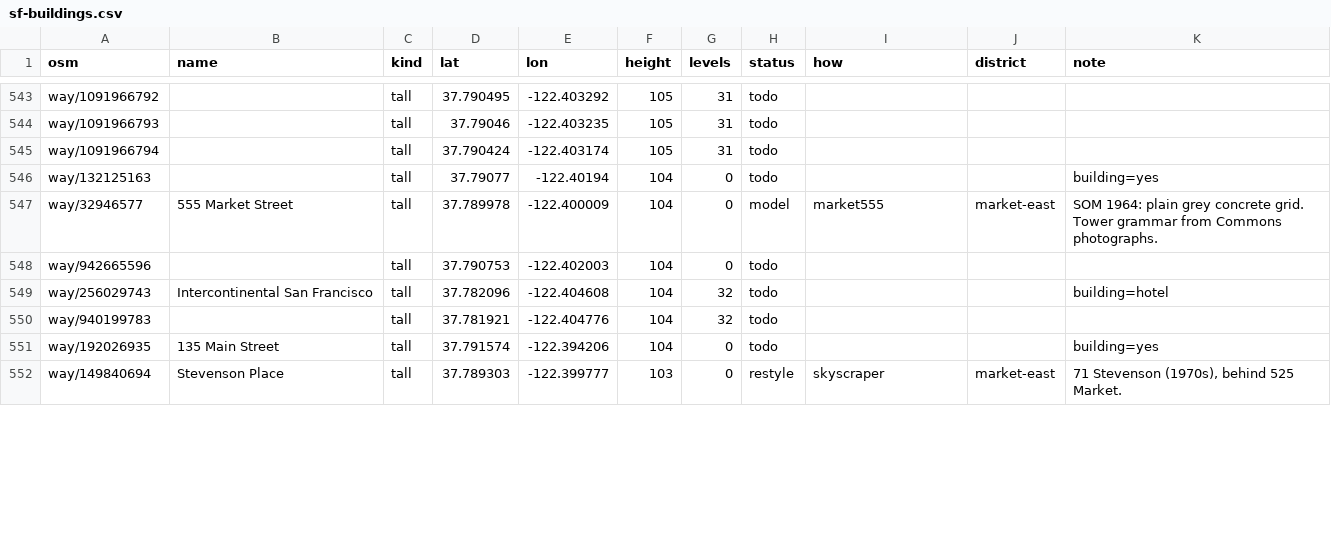
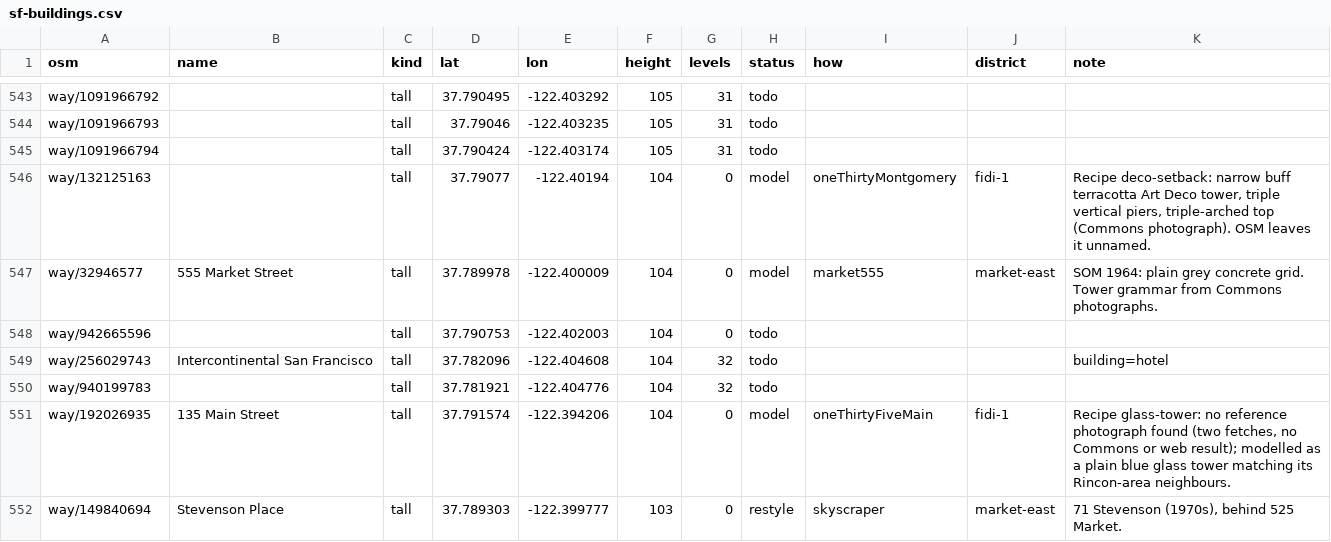
Before and after one commit to dfeldman/cityengine, a CSV file: docs/sf-buildings.csv, drawn as a sheet; only a part is shown, gaps mark what is left out; the diff covers the shown part only.

```diff
--- a/docs/sf-buildings.csv
+++ b/docs/sf-buildings.csv
@@ -545,3 +545,3 @@ way/1091966793,"",tall,37.79046,-122.403235,105,31,todo,,,""
 way/1091966794,"",tall,37.790424,-122.403174,105,31,todo,,,""
-way/132125163,"",tall,37.79077,-122.40194,104,0,todo,,,"building=yes"
+way/132125163,"",tall,37.79077,-122.40194,104,0,model,oneThirtyMontgomery,fidi-1,"Recipe deco-setback: narrow buff terracotta Art Deco tower, triple vertical piers, triple-arched top (Commons photograph). OSM leaves it unnamed."
 way/32946577,"555 Market Street",tall,37.789978,-122.400009,104,0,model,market555,market-east,"SOM 1964: plain grey concrete grid. Tower grammar from Commons photographs."
@@ -550,3 +550,3 @@ way/256029743,"Intercontinental San Francisco",tall,37.782096,-122.404608,104,32
 way/940199783,"",tall,37.781921,-122.404776,104,32,todo,,,""
-way/192026935,"135 Main Street",tall,37.791574,-122.394206,104,0,todo,,,"building=yes"
+way/192026935,"135 Main Street",tall,37.791574,-122.394206,104,0,model,oneThirtyFiveMain,fidi-1,"Recipe glass-tower: no reference photograph found (two fetches, no Commons or web result); modelled as a plain blue glass tower matching its Rincon-area neighbours."
 way/149840694,"Stevenson Place",tall,37.789303,-122.399777,103,0,restyle,skyscraper,market-east,"71 Stevenson (1970s), behind 525 Market."
```
Also changed, not shown: 72 edited cells elsewhere in this file, 11 other files.
